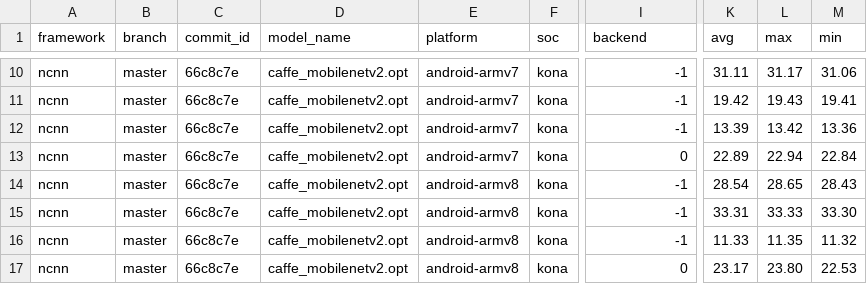
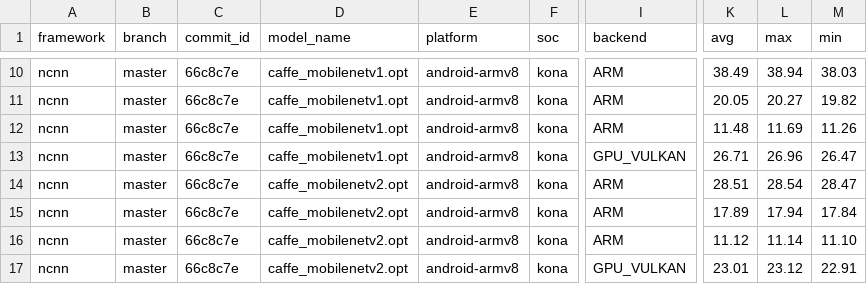
Before and after one commit to AI-performance/embedded-ai.bench, a CSV file: docs/bench-demo/ncnn-master-66c8c7e-android-armv7android-armv8-20200723-221633.bench.csv, drawn as a sheet; only a part is shown, gaps mark what is left out; the diff covers the shown part only; the diff names each change by its address in the sheet, - before the commit and + after, or states it on an @@ line.

```diff
--- a/docs/bench-demo/ncnn-master-66c8c7e-android-armv7android-armv8-20200723-221633.bench.csv
+++ b/docs/bench-demo/ncnn-master-66c8c7e-android-armv7android-armv8-20200723-221633.bench.csv
-D10:D13 (model_name): caffe_mobilenetv2.opt
+D10:D13 (model_name): caffe_mobilenetv1.opt
-E10:E13 (platform): android-armv7
+E10:E13 (platform): android-armv8
-I10:I12 (backend): -1
+I10:I12 (backend): ARM
-K10 (avg): 31.11
+K10 (avg): 38.49
-L10 (max): 31.17
+L10 (max): 38.94
-M10 (min): 31.06
+M10 (min): 38.03
-K11 (avg): 19.42
+K11 (avg): 20.05
-L11 (max): 19.43
+L11 (max): 20.27
-M11 (min): 19.41
+M11 (min): 19.82
-K12 (avg): 13.39
+K12 (avg): 11.48
-L12 (max): 13.42
+L12 (max): 11.69
-M12 (min): 13.36
+M12 (min): 11.26
-I13 (backend): 0
+I13 (backend): GPU_VULKAN
-K13 (avg): 22.89
+K13 (avg): 26.71
-L13 (max): 22.94
+L13 (max): 26.96
-M13 (min): 22.84
+M13 (min): 26.47
-I14:I16 (backend): -1
+I14:I16 (backend): ARM
-K14 (avg): 28.54
+K14 (avg): 28.51
-L14 (max): 28.65
+L14 (max): 28.54
-M14 (min): 28.43
+M14 (min): 28.47
-K15 (avg): 33.31
+K15 (avg): 17.89
-L15 (max): 33.33
+L15 (max): 17.94
-M15 (min): 33.30
+M15 (min): 17.84
-K16 (avg): 11.33
+K16 (avg): 11.12
-L16 (max): 11.35
+L16 (max): 11.14
-M16 (min): 11.32
+M16 (min): 11.10
-I17 (backend): 0
+I17 (backend): GPU_VULKAN
-K17 (avg): 23.17
+K17 (avg): 23.01
-L17 (max): 23.80
+L17 (max): 23.12
-M17 (min): 22.53
+M17 (min): 22.91
```
Also changed, not shown: 40 edited cells elsewhere in this file, docs/bench-demo/mnn-(HEAD detached at 1.0.0)-0df31a8-android-armv7android-armv8-20200723-221707.bench.csv.
